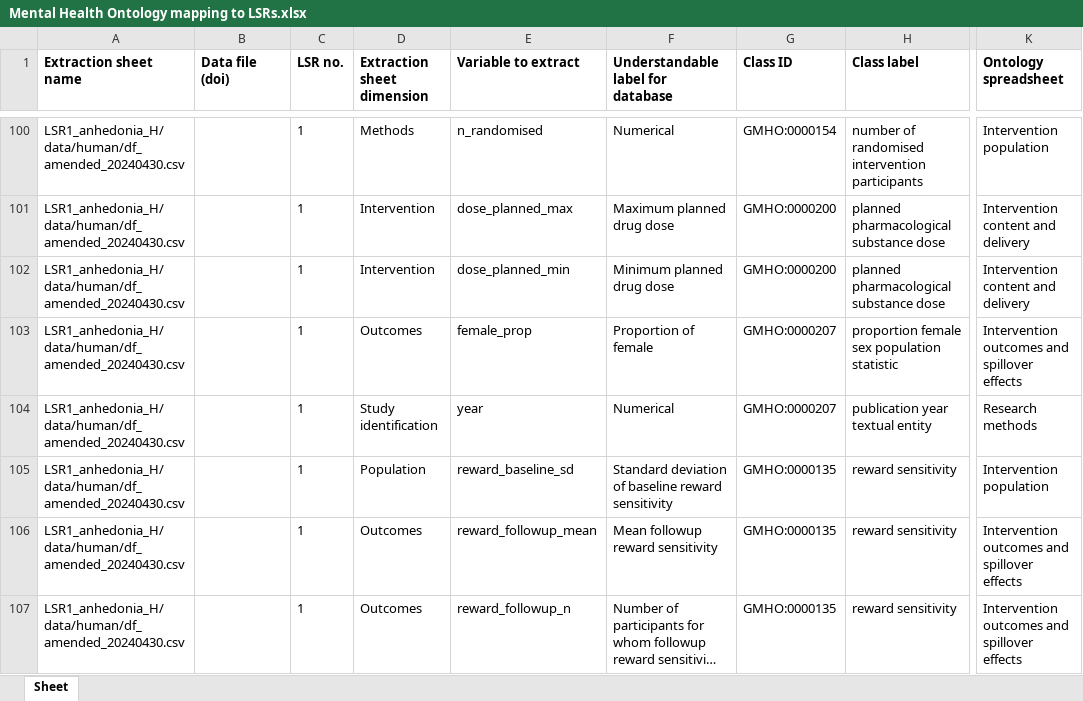
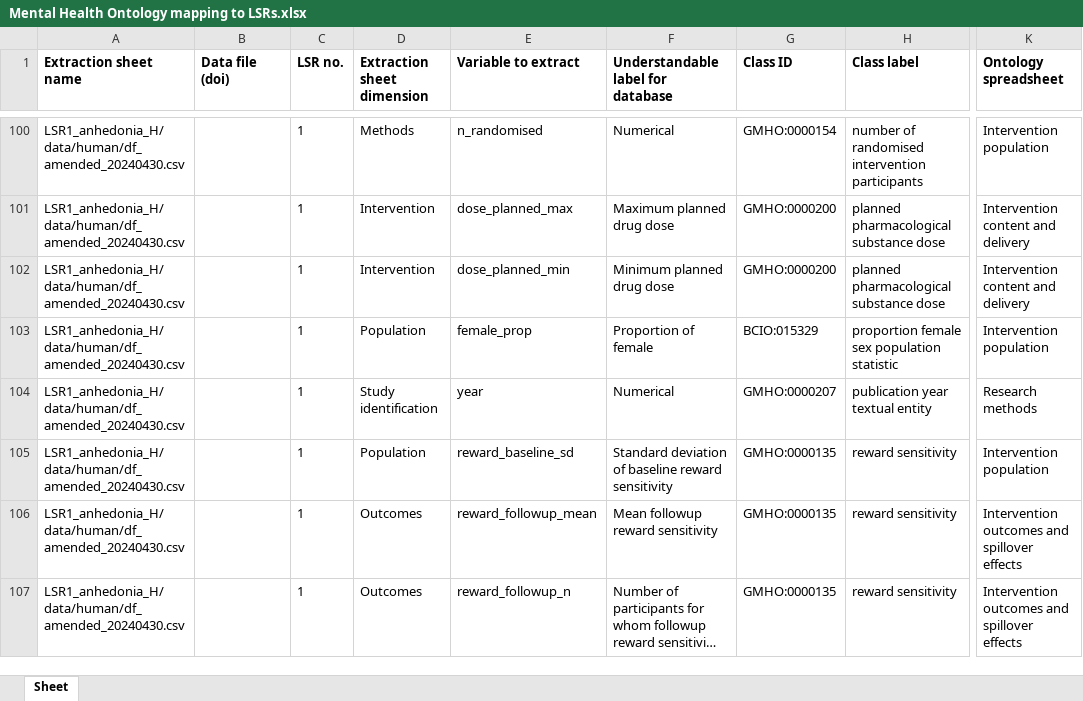
Before and after one commit to galenos-project/mental-health-ontology, an Excel workbook: Mapping to LSRs/Mental Health Ontology mapping to LSRs.xlsx, sheet Sheet, drawn as a sheet; only a part is shown, gaps mark what is left out; long unchanged cells end in …; values as stored, in another font and other column widths than the file's, no borders; the diff names each change by its address in the sheet, - before the commit and + after, or states it on an @@ line.

Commit message:
Updating Mental Health Ontology mapping to LSRs.xlsx

```diff
--- a/Mapping to LSRs/Mental Health Ontology mapping to LSRs.xlsx (sheet Sheet)
+++ b/Mapping to LSRs/Mental Health Ontology mapping to LSRs.xlsx (sheet Sheet)
-D103 (Extraction sheet dimension): Outcomes
+D103 (Extraction sheet dimension): Population
-G103 (Class ID): GMHO:0000207
+G103 (Class ID): BCIO:015329
-K103 (Ontology spreadsheet): Intervention outcomes and spillover effects
+K103 (Ontology spreadsheet): Intervention population
```
